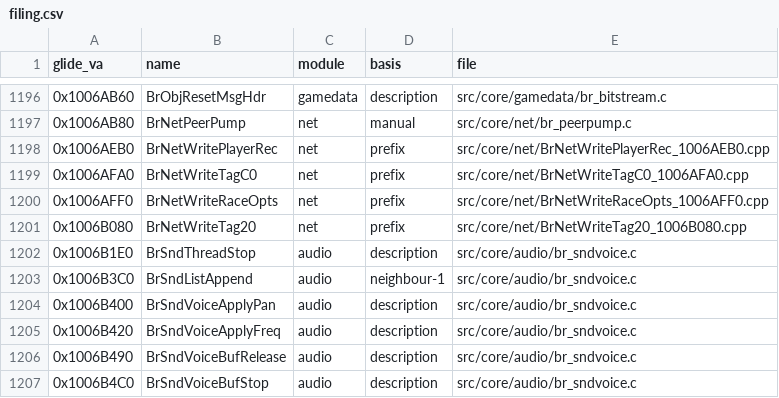
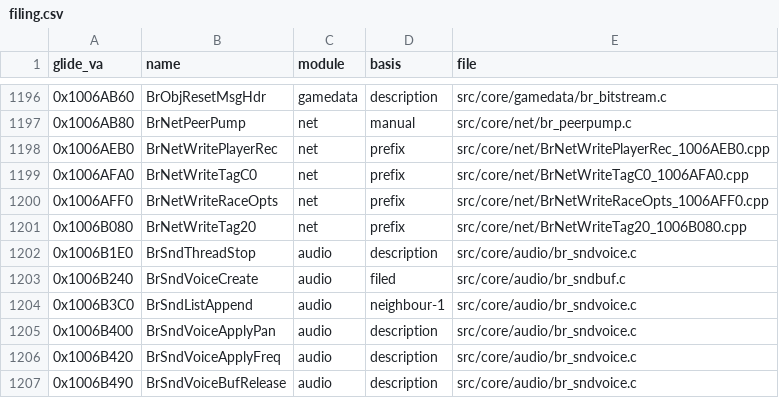
Before and after one commit to jeff-strutb/brally, a CSV file: config/filing.csv, drawn as a sheet; only a part is shown, gaps mark what is left out; the shorter side is filled out with more unchanged rows; the diff names each change by its address in the sheet, - before the commit and + after, or states it on an @@ line.

Commit message:
0x1006B240 BrSndVoiceCreate byte-exact (T3 -> T4): one return hr after the failure/caps join keeps hr unfolded on the caps arms and lets VC5 copy the epilogue into each

```diff
--- a/config/filing.csv
+++ b/config/filing.csv
+row 1203: 0x1006B240 | BrSndVoiceCreate | audio | filed | src/core/audio/br_sndbuf.c
```
Also changed, not shown: 1 other file.
